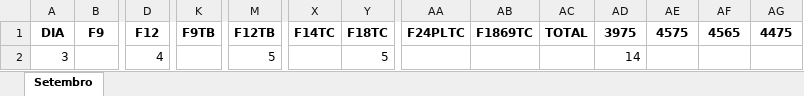
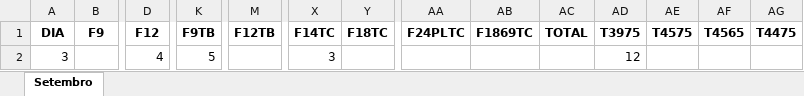
Before and after one commit to ninomal/AgulhasPhyton, an Excel workbook: 2024.xlsx, sheet Setembro, drawn as a sheet; only a part is shown, gaps mark what is left out; values as stored, in another font and other column widths than the file's, no borders; removed rows and columns are numbered as before the commit, all else as after; rows hold the shown columns only; the diff names each change by its address in the sheet, - before the commit and + after, or states it on an @@ line.

Commit message:
Fixed up (products): fix the name of column

```diff
--- a/2024.xlsx (sheet Setembro)
+++ b/2024.xlsx (sheet Setembro)
-AD1: 3975
+AD1: T3975
-AE1: 4575
+AE1: T4575
-AF1: 4565
+AF1: T4565
-AG1: 4475
+AG1: T4475
-row 2: 3 |  | 4 |  | 5 |  | 5 |  |  |  | 14
+row 2: 3 |  | 4 | 5 |  | 3 |  |  |  |  | 12
```
Also changed, not shown: 4 other files.
